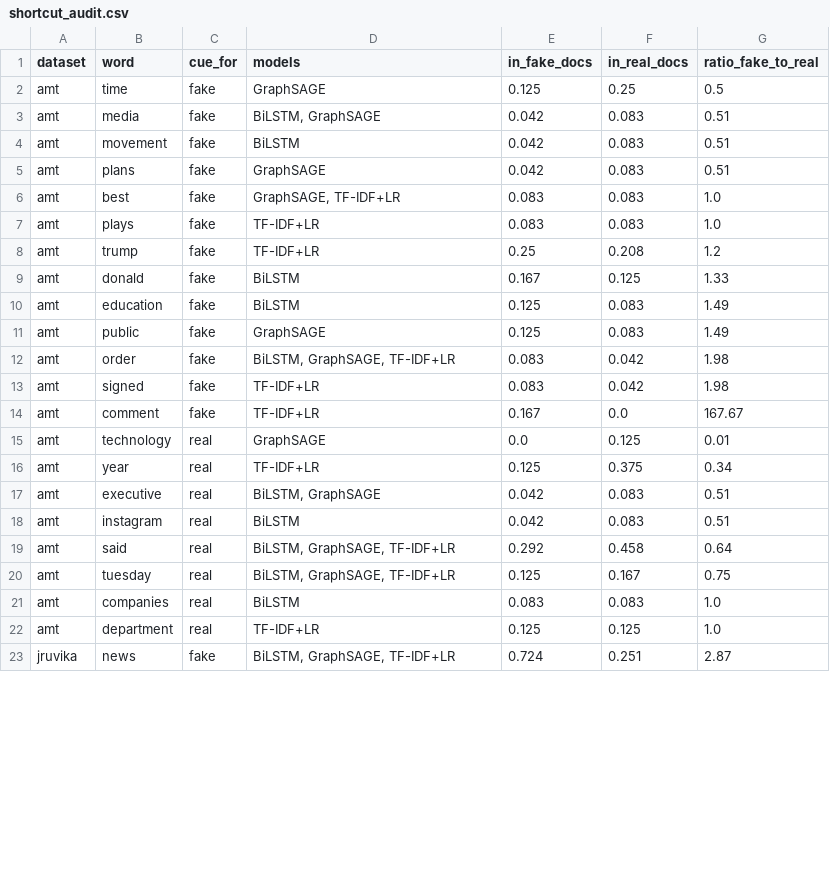
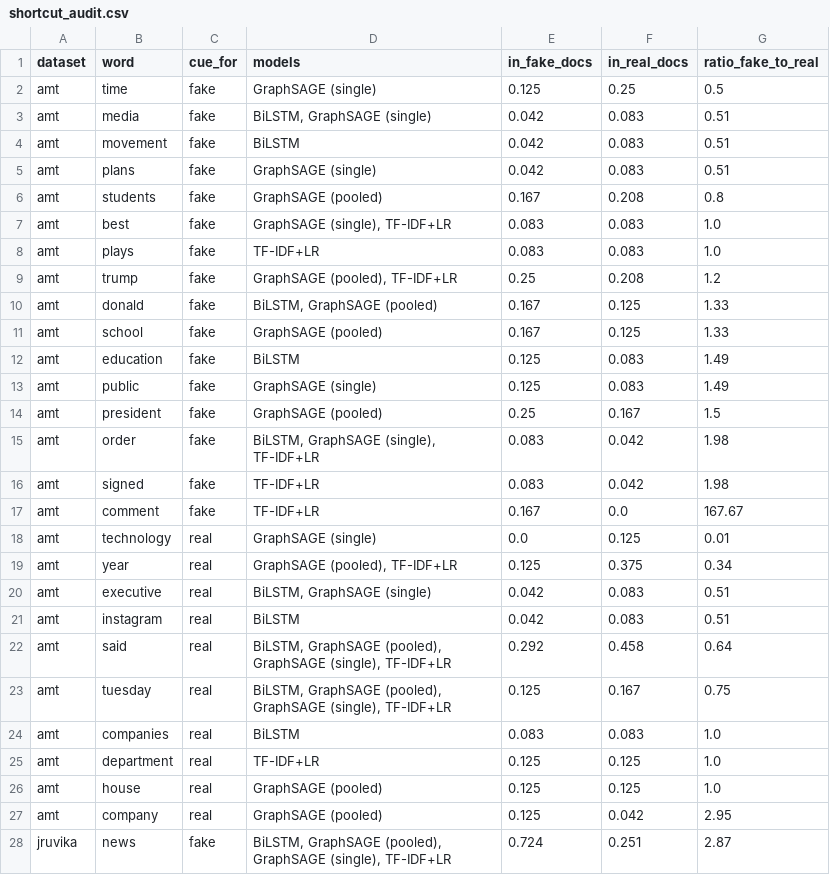
Before and after one commit to ywmeow/multi-domain-misinformation-detection, a CSV file: explainability/results/shortcut_audit.csv, drawn as a sheet; only a part is shown; the diff covers the shown part only.

```diff
--- a/explainability/results/shortcut_audit.csv
+++ b/explainability/results/shortcut_audit.csv
@@ -1,23 +1,28 @@
 dataset,word,cue_for,models,in_fake_docs,in_real_docs,ratio_fake_to_real
-amt,time,fake,GraphSAGE,0.125,0.25,0.5
-amt,media,fake,"BiLSTM, GraphSAGE",0.042,0.083,0.51
+amt,time,fake,GraphSAGE (single),0.125,0.25,0.5
+amt,media,fake,"BiLSTM, GraphSAGE (single)",0.042,0.083,0.51
 amt,movement,fake,BiLSTM,0.042,0.083,0.51
-amt,plans,fake,GraphSAGE,0.042,0.083,0.51
-amt,best,fake,"GraphSAGE, TF-IDF+LR",0.083,0.083,1.0
+amt,plans,fake,GraphSAGE (single),0.042,0.083,0.51
+amt,students,fake,GraphSAGE (pooled),0.167,0.208,0.8
+amt,best,fake,"GraphSAGE (single), TF-IDF+LR",0.083,0.083,1.0
 amt,plays,fake,TF-IDF+LR,0.083,0.083,1.0
-amt,trump,fake,TF-IDF+LR,0.25,0.208,1.2
-amt,donald,fake,BiLSTM,0.167,0.125,1.33
+amt,trump,fake,"GraphSAGE (pooled), TF-IDF+LR",0.25,0.208,1.2
+amt,donald,fake,"BiLSTM, GraphSAGE (pooled)",0.167,0.125,1.33
+amt,school,fake,GraphSAGE (pooled),0.167,0.125,1.33
 amt,education,fake,BiLSTM,0.125,0.083,1.49
-amt,public,fake,GraphSAGE,0.125,0.083,1.49
-amt,order,fake,"BiLSTM, GraphSAGE, TF-IDF+LR",0.083,0.042,1.98
+amt,public,fake,GraphSAGE (single),0.125,0.083,1.49
+amt,president,fake,GraphSAGE (pooled),0.25,0.167,1.5
+amt,order,fake,"BiLSTM, GraphSAGE (single), TF-IDF+LR",0.083,0.042,1.98
 amt,signed,fake,TF-IDF+LR,0.083,0.042,1.98
 amt,comment,fake,TF-IDF+LR,0.167,0.0,167.67
-amt,technology,real,GraphSAGE,0.0,0.125,0.01
-amt,year,real,TF-IDF+LR,0.125,0.375,0.34
-amt,executive,real,"BiLSTM, GraphSAGE",0.042,0.083,0.51
+amt,technology,real,GraphSAGE (single),0.0,0.125,0.01
+amt,year,real,"GraphSAGE (pooled), TF-IDF+LR",0.125,0.375,0.34
+amt,executive,real,"BiLSTM, GraphSAGE (single)",0.042,0.083,0.51
 amt,instagram,real,BiLSTM,0.042,0.083,0.51
-amt,said,real,"BiLSTM, GraphSAGE, TF-IDF+LR",0.292,0.458,0.64
-amt,tuesday,real,"BiLSTM, GraphSAGE, TF-IDF+LR",0.125,0.167,0.75
+amt,said,real,"BiLSTM, GraphSAGE (pooled), GraphSAGE (single), TF-IDF+LR",0.292,0.458,0.64
+amt,tuesday,real,"BiLSTM, GraphSAGE (pooled), GraphSAGE (single), TF-IDF+LR",0.125,0.167,0.75
 amt,companies,real,BiLSTM,0.083,0.083,1.0
 amt,department,real,TF-IDF+LR,0.125,0.125,1.0
-jruvika,news,fake,"BiLSTM, GraphSAGE, TF-IDF+LR",0.724,0.251,2.87
+amt,house,real,GraphSAGE (pooled),0.125,0.125,1.0
+amt,company,real,GraphSAGE (pooled),0.125,0.042,2.95
+jruvika,news,fake,"BiLSTM, GraphSAGE (pooled), GraphSAGE (single), TF-IDF+LR",0.724,0.251,2.87
```
Also changed, not shown: 5 added rows and 36 edited cells elsewhere in this file, explainability/results/agreement.csv, explainability/results/faithfulness.csv, 25 other files.
